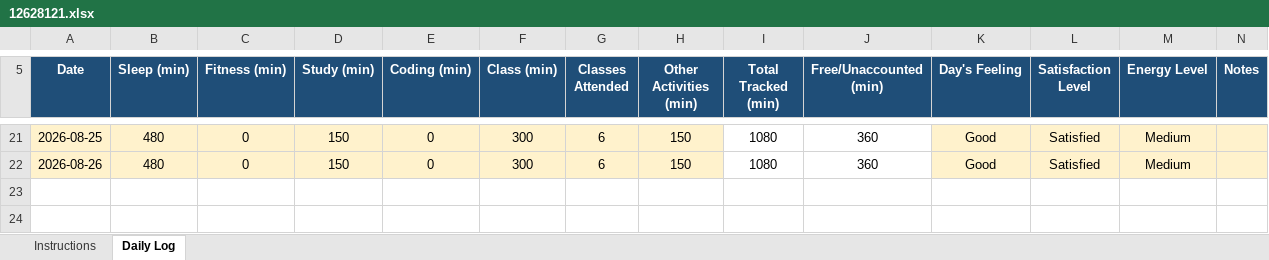
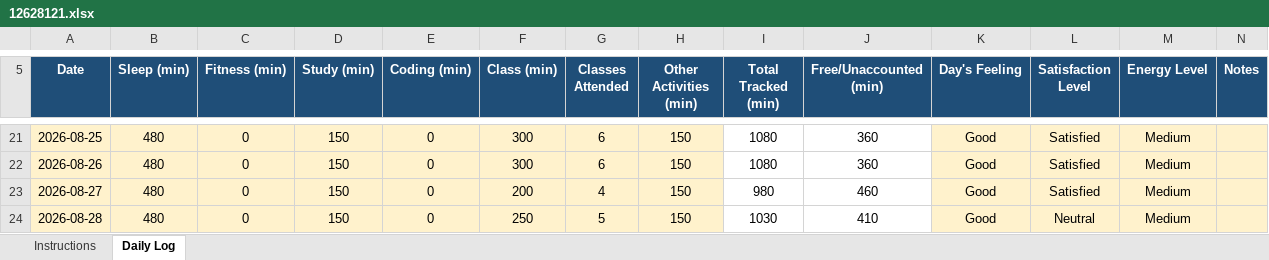
Before and after one commit to ayushshivam48/CAP776, an Excel workbook: 12628121.xlsx, sheet Daily Log, drawn as a sheet; only a part is shown, gaps mark what is left out; values as stored, in another font and other column widths than the file's, no borders; conditional formats not drawn; the diff names each change by its address in the sheet, - before the commit and + after, or states it on an @@ line.

Commit message:
5th commit

```diff
--- a/12628121.xlsx (sheet Daily Log)
+++ b/12628121.xlsx (sheet Daily Log)
+row 23: 2026-08-27 | 480 | 0 | 150 | 0 | 200 | 4 | 150 | 980 | 460 | Good | Satisfied | Medium
+row 24: 2026-08-28 | 480 | 0 | 150 | 0 | 250 | 5 | 150 | 1030 | 410 | Good | Neutral | Medium
```
